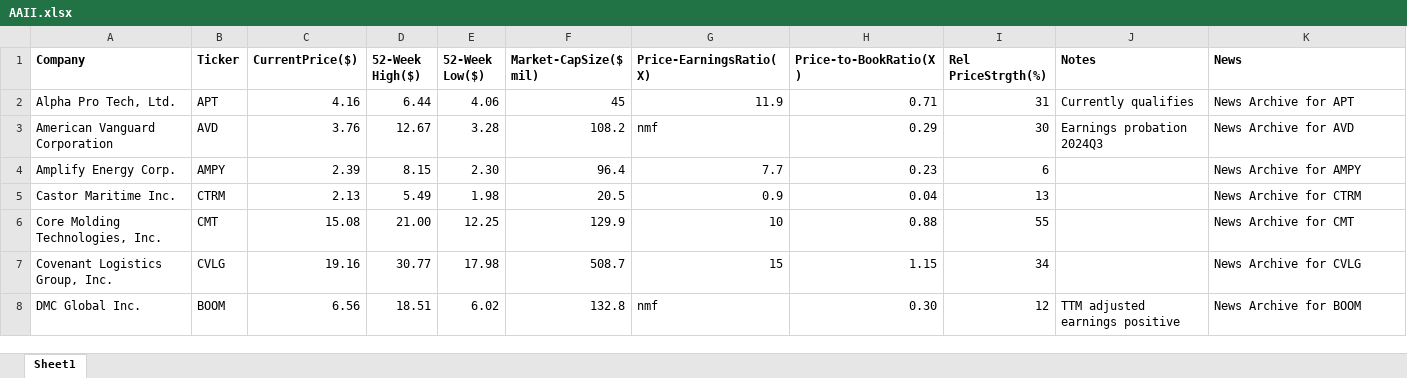
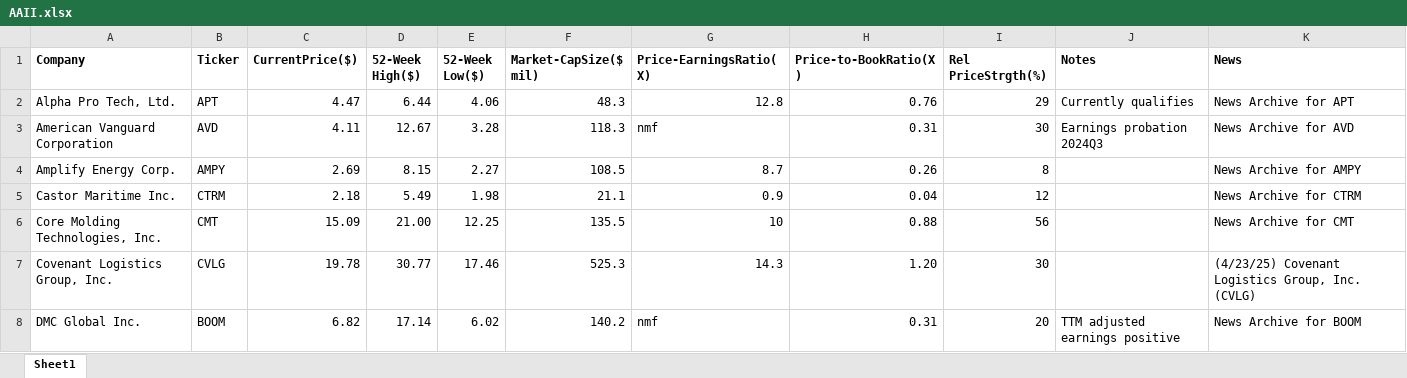
Before and after one commit to rickshilling/shadowPortfolio, an Excel workbook: AAII.xlsx, sheet Sheet1, drawn as a sheet; only a part is shown; values as stored, in another font and other column widths than the file's, no borders; charts and pictures not drawn; the diff covers the shown part only; the diff names each change by its address in the sheet, - before the commit and + after, or states it on an @@ line.

```diff
--- a/AAII.xlsx (sheet Sheet1)
+++ b/AAII.xlsx (sheet Sheet1)
-C2 (CurrentPrice($)): 4.16
+C2 (CurrentPrice($)): 4.47
-F2 (Market-CapSize($ mil)): 45
+F2 (Market-CapSize($ mil)): 48.3
-G2 (Price-EarningsRatio(X)): 11.9
+G2 (Price-EarningsRatio(X)): 12.8
-H2 (Price-to-BookRatio(X)): 0.71
+H2 (Price-to-BookRatio(X)): 0.76
-I2 (Rel PriceStrgth(%)): 31
+I2 (Rel PriceStrgth(%)): 29
-C3 (CurrentPrice($)): 3.76
+C3 (CurrentPrice($)): 4.11
-F3 (Market-CapSize($ mil)): 108.2
+F3 (Market-CapSize($ mil)): 118.3
-H3 (Price-to-BookRatio(X)): 0.29
+H3 (Price-to-BookRatio(X)): 0.31
-C4 (CurrentPrice($)): 2.39
+C4 (CurrentPrice($)): 2.69
-E4 (52-Week Low($)): 2.30
+E4 (52-Week Low($)): 2.27
-F4 (Market-CapSize($ mil)): 96.4
+F4 (Market-CapSize($ mil)): 108.5
-G4 (Price-EarningsRatio(X)): 7.7
+G4 (Price-EarningsRatio(X)): 8.7
-H4 (Price-to-BookRatio(X)): 0.23
+H4 (Price-to-BookRatio(X)): 0.26
-I4 (Rel PriceStrgth(%)): 6
+I4 (Rel PriceStrgth(%)): 8
-C5 (CurrentPrice($)): 2.13
+C5 (CurrentPrice($)): 2.18
-F5 (Market-CapSize($ mil)): 20.5
+F5 (Market-CapSize($ mil)): 21.1
-I5 (Rel PriceStrgth(%)): 13
+I5 (Rel PriceStrgth(%)): 12
-C6 (CurrentPrice($)): 15.08
+C6 (CurrentPrice($)): 15.09
-F6 (Market-CapSize($ mil)): 129.9
+F6 (Market-CapSize($ mil)): 135.5
-I6 (Rel PriceStrgth(%)): 55
+I6 (Rel PriceStrgth(%)): 56
-C7 (CurrentPrice($)): 19.16
+C7 (CurrentPrice($)): 19.78
-E7 (52-Week Low($)): 17.98
+E7 (52-Week Low($)): 17.46
-F7 (Market-CapSize($ mil)): 508.7
+F7 (Market-CapSize($ mil)): 525.3
-G7 (Price-EarningsRatio(X)): 15
+G7 (Price-EarningsRatio(X)): 14.3
-H7 (Price-to-BookRatio(X)): 1.15
+H7 (Price-to-BookRatio(X)): 1.20
-I7 (Rel PriceStrgth(%)): 34
+I7 (Rel PriceStrgth(%)): 30
-K7 (News): News Archive for CVLG
+K7 (News): (4/23/25) Covenant Logistics Group, Inc. (CVLG)
-C8 (CurrentPrice($)): 6.56
+C8 (CurrentPrice($)): 6.82
-D8 (52-Week High($)): 18.51
+D8 (52-Week High($)): 17.14
-F8 (Market-CapSize($ mil)): 132.8
+F8 (Market-CapSize($ mil)): 140.2
-H8 (Price-to-BookRatio(X)): 0.30
+H8 (Price-to-BookRatio(X)): 0.31
-I8 (Rel PriceStrgth(%)): 12
+I8 (Rel PriceStrgth(%)): 20
```
Also changed, not shown: 113 edited cells elsewhere in this sheet, TransactionHistory.xlsx.
